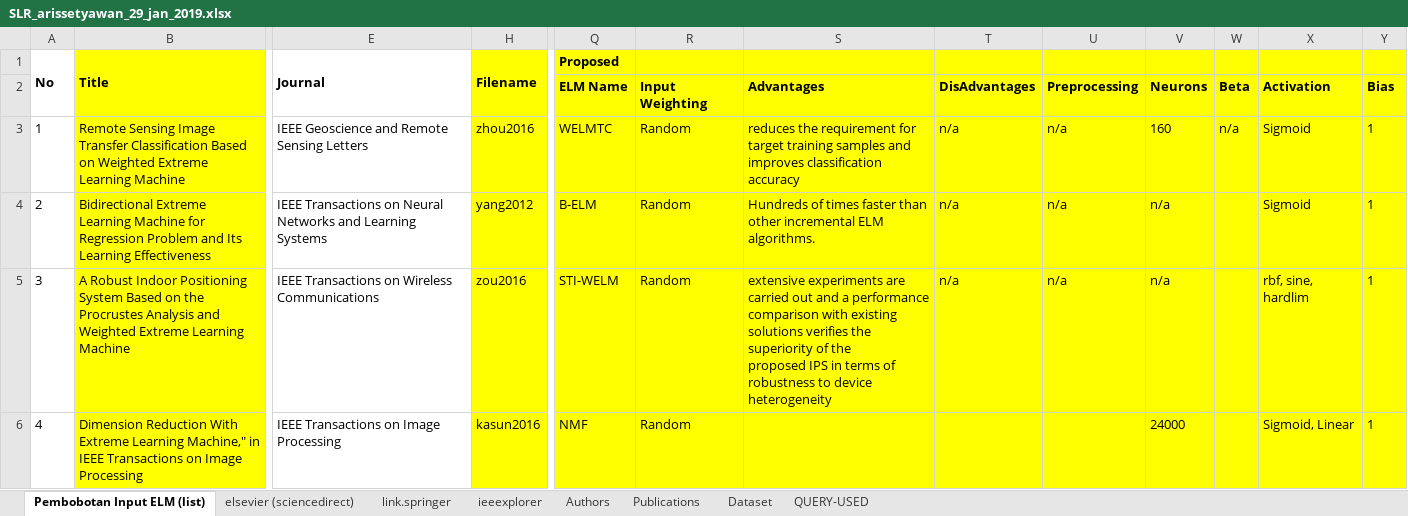
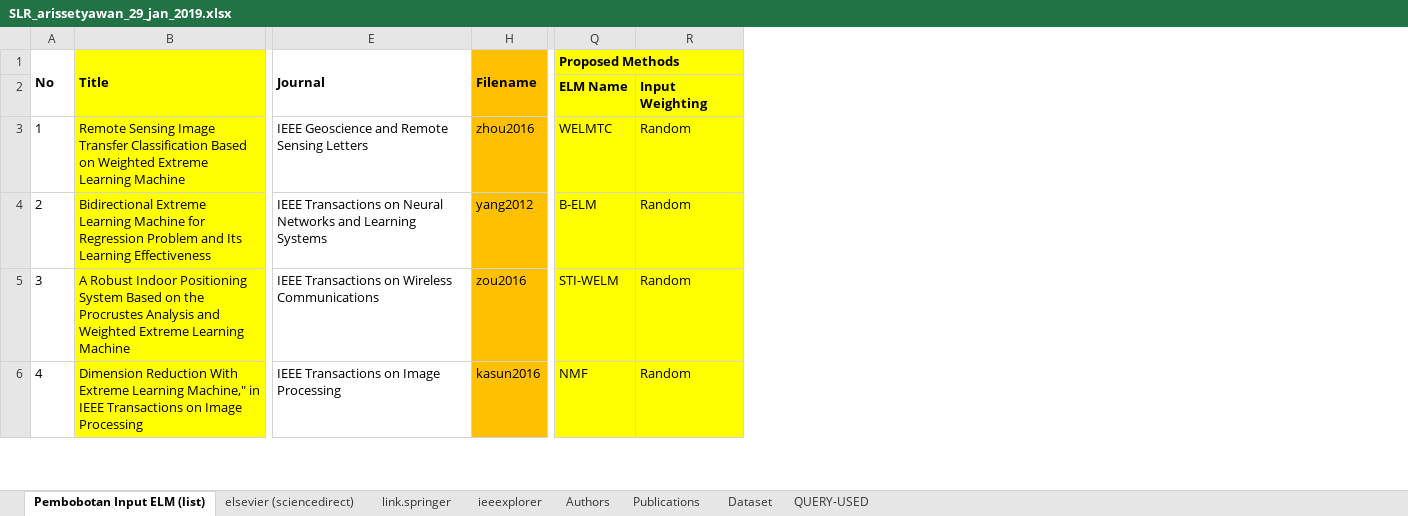
Before and after one commit to nawaytessira/arissetyawan, an Excel workbook: ELM/SLR_arissetyawan_29_jan_2019.xlsx, sheet Pembobotan Input ELM (list), drawn as a sheet; only a part is shown, gaps mark what is left out; values as stored, in another font and other column widths than the file's, no borders; removed rows and columns are numbered as before the commit, all else as after; ↵ is a line break in a cell; the diff covers the shown part only; the diff names each change by its address in the sheet, - before the commit and + after, or states it on an @@ line.

Commit message:
updated

```diff
--- a/ELM/SLR_arissetyawan_29_jan_2019.xlsx (sheet Pembobotan Input ELM (list))
+++ b/ELM/SLR_arissetyawan_29_jan_2019.xlsx (sheet Pembobotan Input ELM (list))
-column R, rows 2-6: Input Weighting | Random | Random | Random | Random
@@ column S hidden, rows 2-5: Advantages | reduces the requirement for target training samples and improves classification accuracy | Hundreds of times faster than other incremental ELM algorithms. | extensive experiments are carried out and a performance comparison with existing solutions verifies the superiority of the ↵ proposed IPS in terms of robustness to device heterogeneity @@
@@ column T hidden, rows 2-5: DisAdvantages | n/a | n/a | n/a @@
@@ column U hidden, rows 2-5: Preprocessing | n/a | n/a | n/a @@
@@ column V hidden, rows 2-6: Neurons | 160 | n/a | n/a | 24000 @@
@@ column W hidden, rows 2-3: Beta | n/a @@
@@ column X hidden, rows 2-6: Activation | Sigmoid | Sigmoid | rbf, sine, hardlim | Sigmoid, Linear @@
@@ column Y hidden, rows 2-6: Bias | 1 | 1 | 1 | 1 @@
+column R, rows 2-6: Input Weighting | Random | Random | Random | Random
-H1:H6 fill: #FFFF00
+H1:H6 fill: #FFC000
-Q1: Proposed
+Q1: Proposed Methods
+Q1:R1 merged
```
Also changed, not shown: 160 edited cells and cell formats elsewhere in this sheet, hidden cells, charts or pictures.
